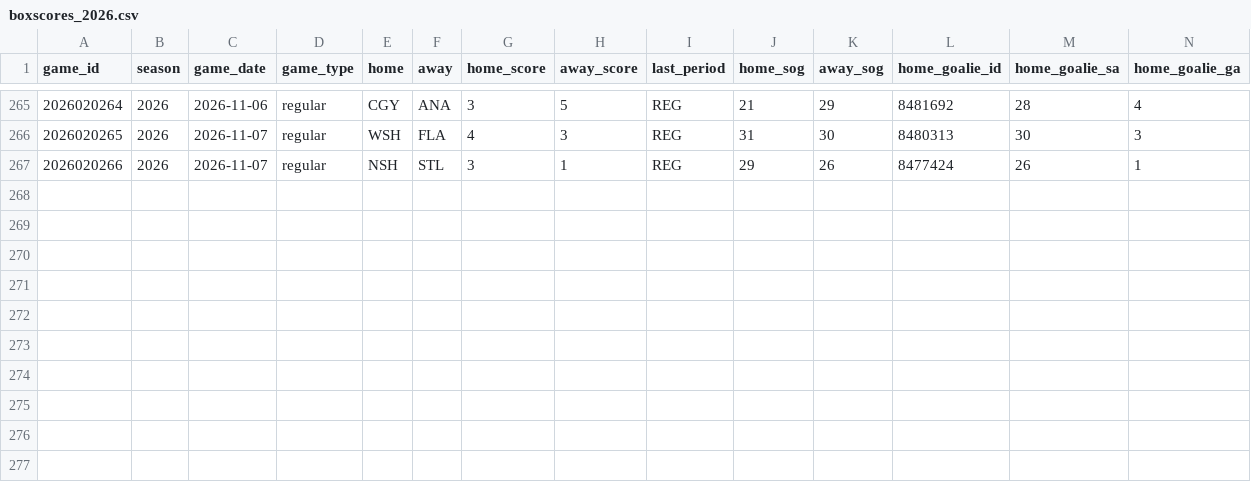
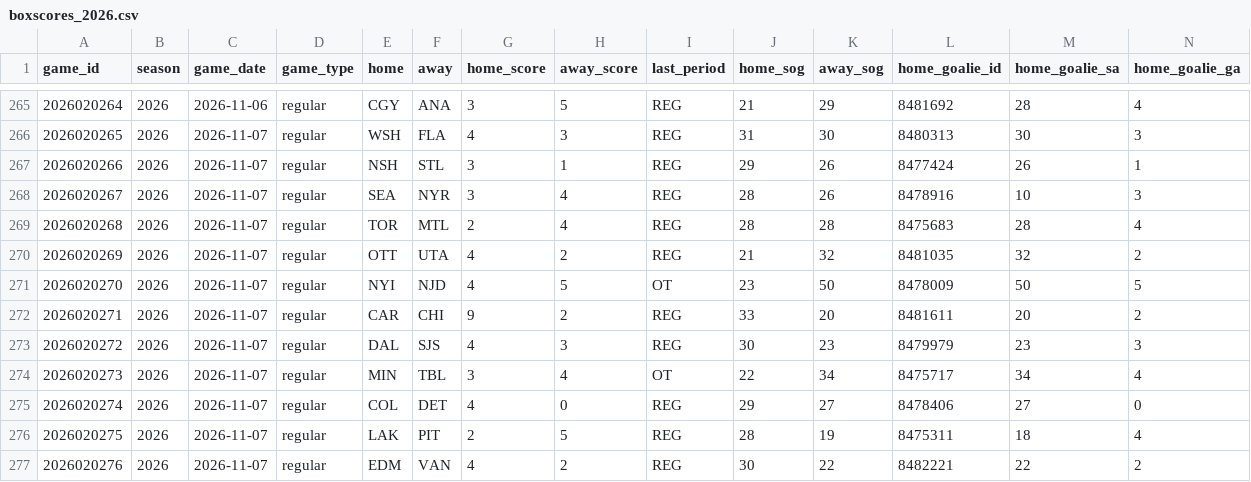
Before and after one commit to lifeisgreat07/NFL-Model-2, a CSV file: data/nhl/history/boxscores_2026.csv, drawn as a sheet; only a part is shown, gaps mark what is left out; rows hold the shown columns only; the diff names each change by its address in the sheet, - before the commit and + after, or states it on an @@ line.

```diff
--- a/data/nhl/history/boxscores_2026.csv
+++ b/data/nhl/history/boxscores_2026.csv
+row 268: 2026020267 | 2026 | 2026-11-07 | regular | SEA | NYR | 3 | 4 | REG | 28 | 26 | 8478916 | 10 | 3
+row 269: 2026020268 | 2026 | 2026-11-07 | regular | TOR | MTL | 2 | 4 | REG | 28 | 28 | 8475683 | 28 | 4
+row 270: 2026020269 | 2026 | 2026-11-07 | regular | OTT | UTA | 4 | 2 | REG | 21 | 32 | 8481035 | 32 | 2
+row 271: 2026020270 | 2026 | 2026-11-07 | regular | NYI | NJD | 4 | 5 | OT | 23 | 50 | 8478009 | 50 | 5
+row 272: 2026020271 | 2026 | 2026-11-07 | regular | CAR | CHI | 9 | 2 | REG | 33 | 20 | 8481611 | 20 | 2
+row 273: 2026020272 | 2026 | 2026-11-07 | regular | DAL | SJS | 4 | 3 | REG | 30 | 23 | 8479979 | 23 | 3
+row 274: 2026020273 | 2026 | 2026-11-07 | regular | MIN | TBL | 3 | 4 | OT | 22 | 34 | 8475717 | 34 | 4
+row 275: 2026020274 | 2026 | 2026-11-07 | regular | COL | DET | 4 | 0 | REG | 29 | 27 | 8478406 | 27 | 0
+row 276: 2026020275 | 2026 | 2026-11-07 | regular | LAK | PIT | 2 | 5 | REG | 28 | 19 | 8475311 | 18 | 4
+row 277: 2026020276 | 2026 | 2026-11-07 | regular | EDM | VAN | 4 | 2 | REG | 30 | 22 | 8482221 | 22 | 2
```
Also changed, not shown: 10 other files.
